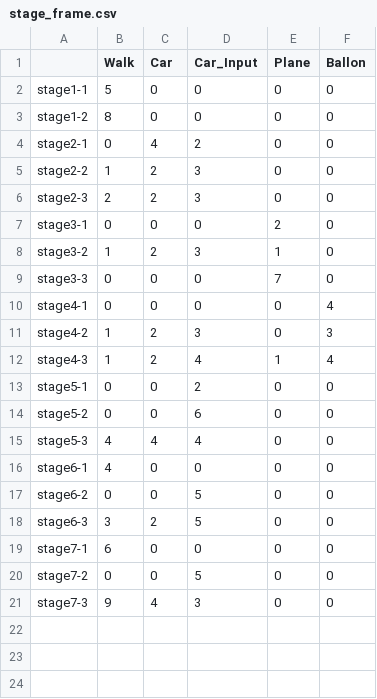
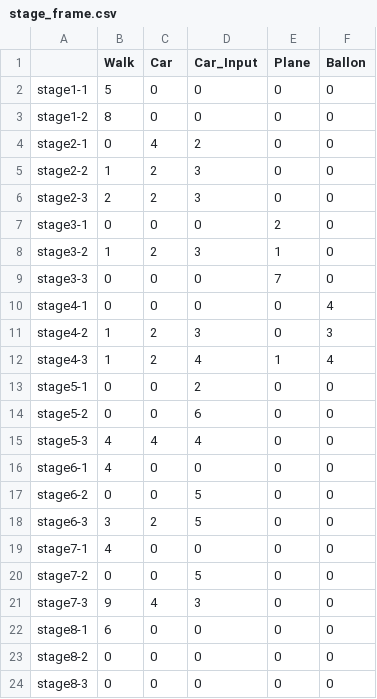
Before and after one commit to inouelab-waseda/unilab2025, a CSV file: unilab2025/bin/Debug/stage_frame.csv, drawn as a sheet.

```diff
--- a/unilab2025/bin/Debug/stage_frame.csv
+++ b/unilab2025/bin/Debug/stage_frame.csv
@@ -18,4 +18,7 @@ stage6-2,0,0,5,0,0
 stage6-3,3,2,5,0,0
-stage7-1,6,0,0,0,0
+stage7-1,4,0,0,0,0
 stage7-2,0,0,5,0,0
 stage7-3,9,4,3,0,0
+stage8-1,6,0,0,0,0
+stage8-2,0,0,0,0,0
+stage8-3,0,0,0,0,0
```
Also changed, not shown: unilab2025/bin/Debug/Map/stage7-1.csv, 9 other files.
